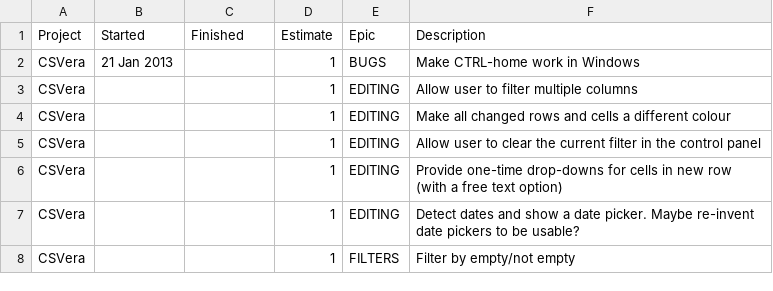
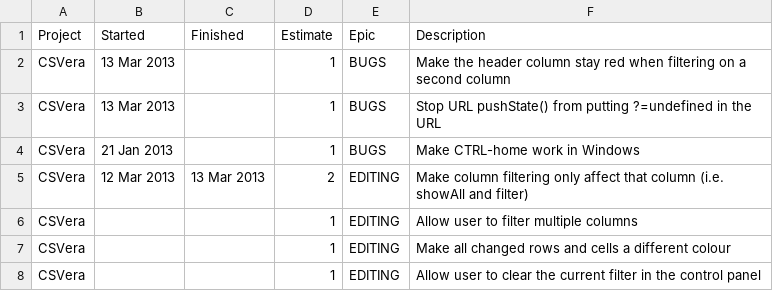
Before and after one commit to agmenc/CSVera, a CSV file: csvera.csv, drawn as a sheet; only a part is shown; the shorter side is filled out with more unchanged rows; the diff names each change by its address in the sheet, - before the commit and + after, or states it on an @@ line.

Commit message:
Made column filters work concurently

```diff
--- a/csvera.csv
+++ b/csvera.csv
+row 2: CSVera | 13 Mar 2013 |  | 1 | BUGS | Make the header column stay red when filtering on a second column
+row 3: CSVera | 13 Mar 2013 |  | 1 | BUGS | Stop URL pushState() from putting ?=undefined in the URL
+row 5: CSVera | 12 Mar 2013 | 13 Mar 2013 | 2 | EDITING | Make column filtering only affect that column (i.e. showAll and filter)
```
Also changed, not shown: 1 other file.
